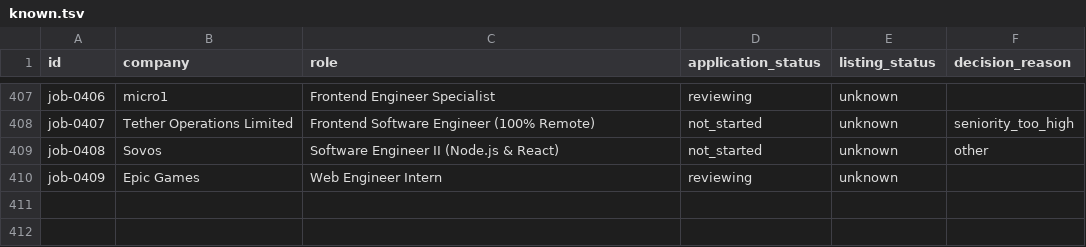
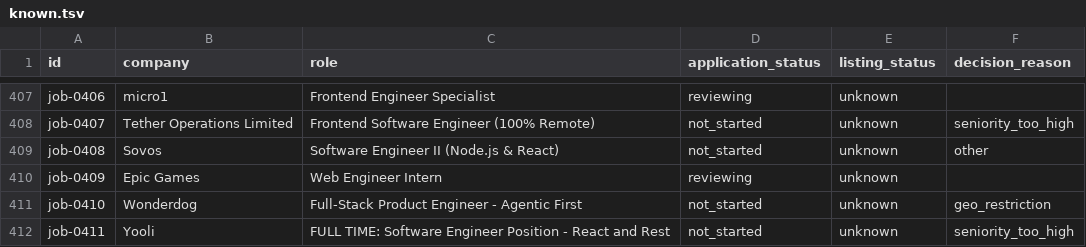
Before and after one commit to stupidkubik/job-searcher, a TSV file: data/index/known.tsv, drawn as a sheet; only a part is shown, gaps mark what is left out.

```diff
--- a/data/index/known.tsv
+++ b/data/index/known.tsv
@@ -410 +410,3 @@ job-0408	Sovos	Software Engineer II (Node.js & React)	not_started	unknown	other
 job-0409	Epic Games	Web Engineer Intern	reviewing	unknown	
+job-0410	Wonderdog	Full-Stack Product Engineer - Agentic First	not_started	unknown	geo_restriction
+job-0411	Yooli	FULL TIME: Software Engineer Position - React and Rest	not_started	unknown	seniority_too_high
```
Also changed, not shown: data/index/keys.tsv, data/job_sources.csv, 3 other files.
